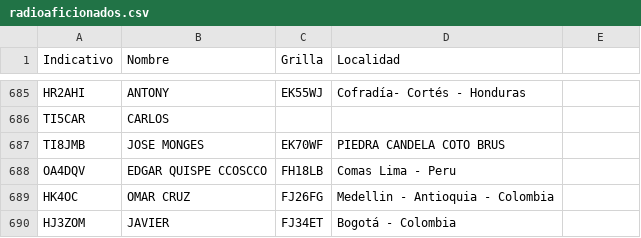
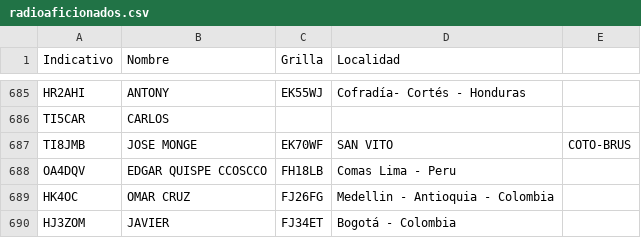
Before and after one commit to ti3wti/revista-matutina, a CSV file: data/radioaficionados.csv, drawn as a sheet; only a part is shown, gaps mark what is left out.

Commit message:
Actualiza grilla/localidad TI8JMB

```diff
--- a/data/radioaficionados.csv
+++ b/data/radioaficionados.csv
@@ -686,3 +686,3 @@ HR2AHI,ANTONY,EK55WJ,Cofradía-  Cortés - Honduras
 TI5CAR,CARLOS,,
-TI8JMB,JOSE MONGES,EK70WF,PIEDRA CANDELA COTO BRUS
+TI8JMB,JOSE MONGE,EK70WF,SAN VITO,COTO-BRUS
 OA4DQV,EDGAR QUISPE CCOSCCO,FH18LB,Comas Lima - Peru
```
